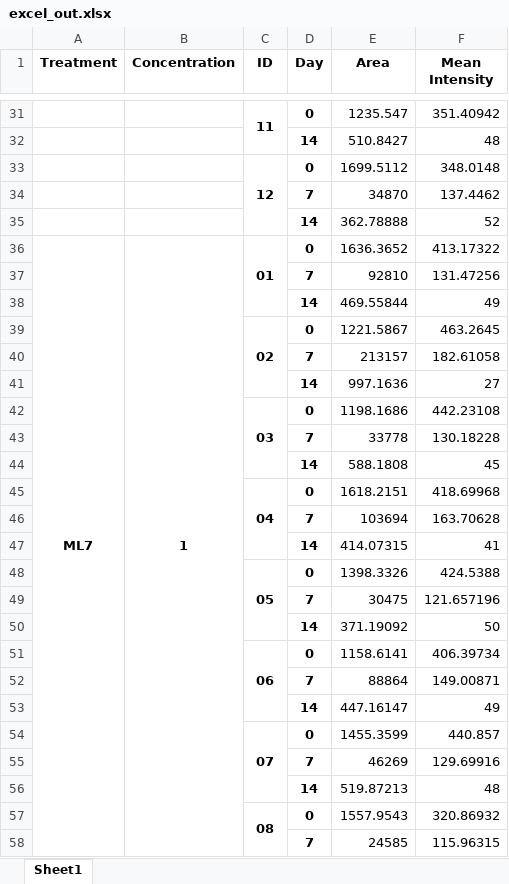
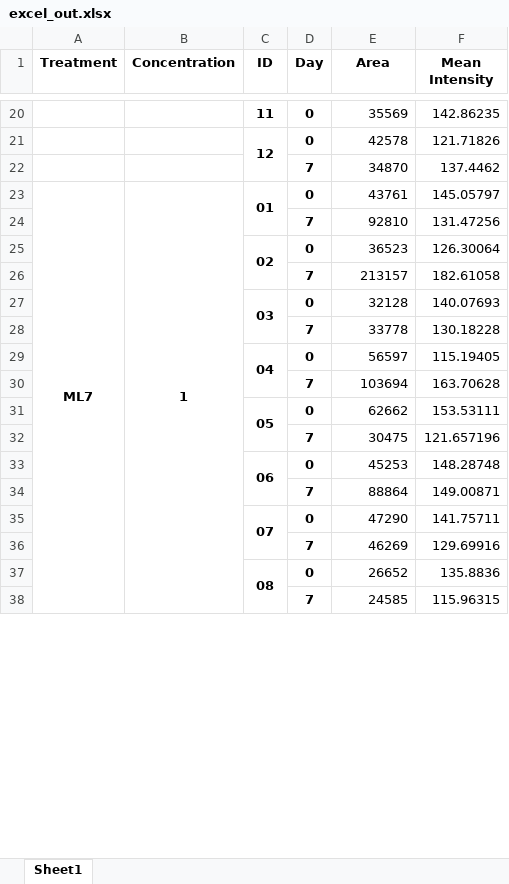
Before and after one commit to chaytanc/ilastik, an Excel workbook: excel_out.xlsx, sheet Sheet1, drawn as a sheet; only a part is shown, gaps mark what is left out; values as stored, in another font and other column widths than the file's, no borders; removed rows and columns are numbered as before the commit, all else as after; the diff covers the shown part only; the diff names each change by its address in the sheet, - before the commit and + after, or states it on an @@ line.

```diff
--- a/excel_out.xlsx (sheet Sheet1)
+++ b/excel_out.xlsx (sheet Sheet1)
-C31:C32 merged
-E20 (Area): 1235.547
+E20 (Area): 35569
-F20 (Mean Intensity): 351.40942
+F20 (Mean Intensity): 142.86235
-row 32:  |  |  | 14 | 510.8427 | 48
-E21 (Area): 1699.5112
+E21 (Area): 42578
-F21 (Mean Intensity): 348.0148
+F21 (Mean Intensity): 121.71826
-row 35:  |  |  | 14 | 362.78888 | 52
-E23 (Area): 1636.3652
+E23 (Area): 43761
-F23 (Mean Intensity): 413.17322
+F23 (Mean Intensity): 145.05797
-row 38:  |  |  | 14 | 469.55844 | 49
-E25 (Area): 1221.5867
+E25 (Area): 36523
-F25 (Mean Intensity): 463.2645
+F25 (Mean Intensity): 126.30064
-row 41:  |  |  | 14 | 997.1636 | 27
-E27 (Area): 1198.1686
+E27 (Area): 32128
-F27 (Mean Intensity): 442.23108
+F27 (Mean Intensity): 140.07693
-row 44:  |  |  | 14 | 588.1808 | 45
-E29 (Area): 1618.2151
+E29 (Area): 56597
-F29 (Mean Intensity): 418.69968
+F29 (Mean Intensity): 115.19405
-row 47:  |  |  | 14 | 414.07315 | 41
-E31 (Area): 1398.3326
+E31 (Area): 62662
-F31 (Mean Intensity): 424.5388
+F31 (Mean Intensity): 153.53111
-row 50:  |  |  | 14 | 371.19092 | 50
-E33 (Area): 1158.6141
+E33 (Area): 45253
-F33 (Mean Intensity): 406.39734
+F33 (Mean Intensity): 148.28748
-row 53:  |  |  | 14 | 447.16147 | 49
-E35 (Area): 1455.3599
+E35 (Area): 47290
-F35 (Mean Intensity): 440.857
+F35 (Mean Intensity): 141.75711
-row 56:  |  |  | 14 | 519.87213 | 48
-E37 (Area): 1557.9543
+E37 (Area): 26652
-F37 (Mean Intensity): 320.86932
+F37 (Mean Intensity): 135.8836
```
Also changed, not shown: 14 added rows, 92 removed rows, 117 edited cells and merged cells elsewhere in this sheet, 6 other files.
